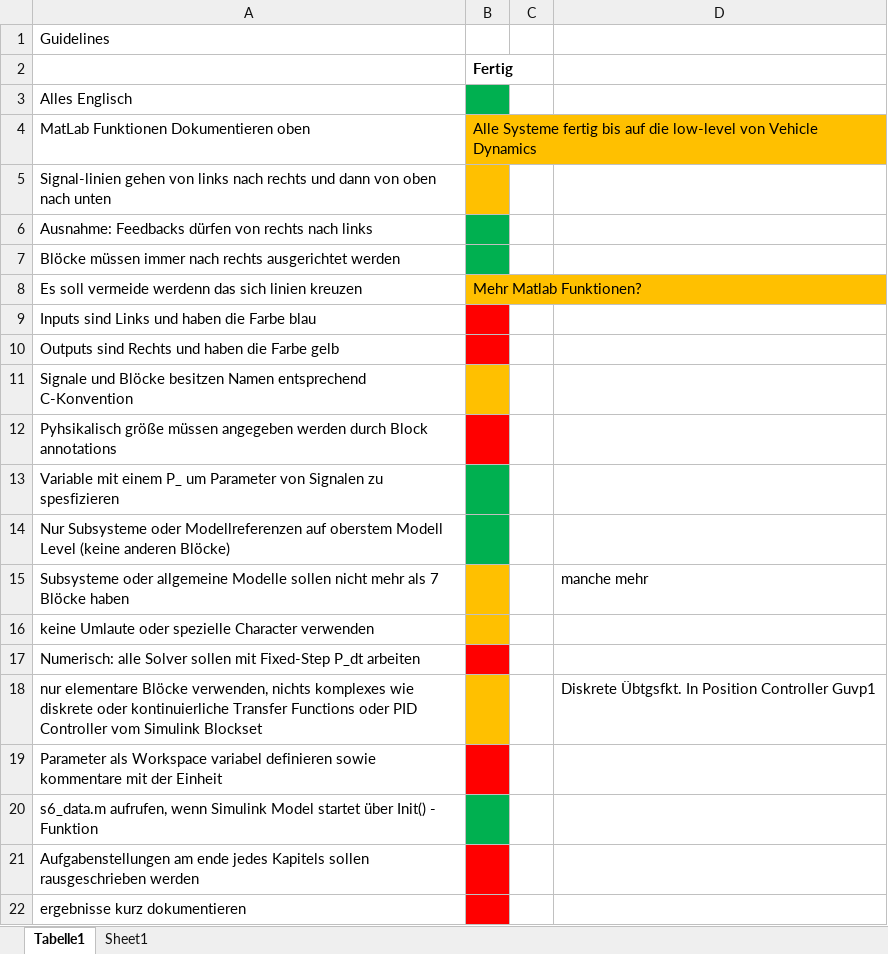
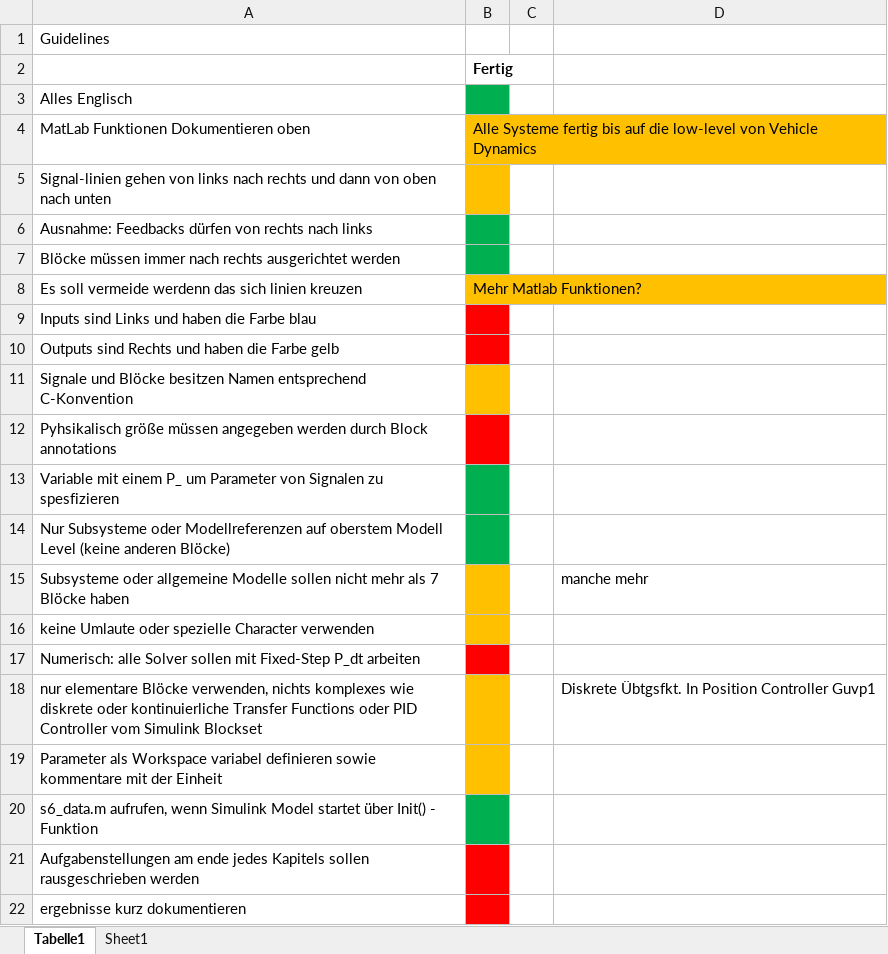
Before and after one commit to chos99/HS_Path_Planning_and_Control, an Excel workbook: Anforderungen.xlsx, sheet Tabelle1, drawn as a sheet; values as stored, in another font and other column widths than the file's, no borders; the diff names each change by its address in the sheet, - before the commit and + after, or states it on an @@ line.

```diff
--- a/Anforderungen.xlsx (sheet Tabelle1)
+++ b/Anforderungen.xlsx (sheet Tabelle1)
-B19 fill: #FF0000
+B19 fill: #FFC000
```
Also changed, not shown: 7 other files.
